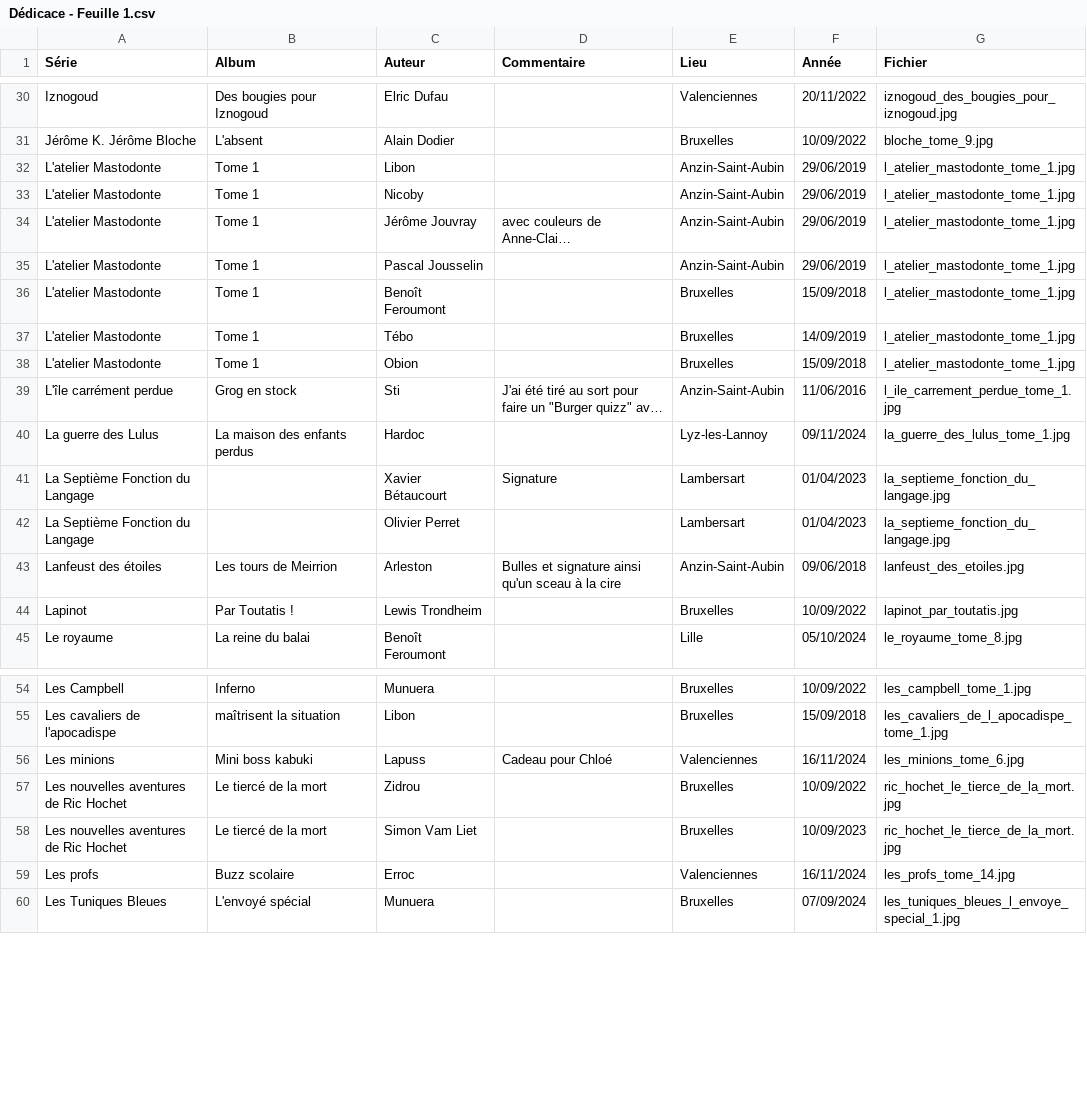
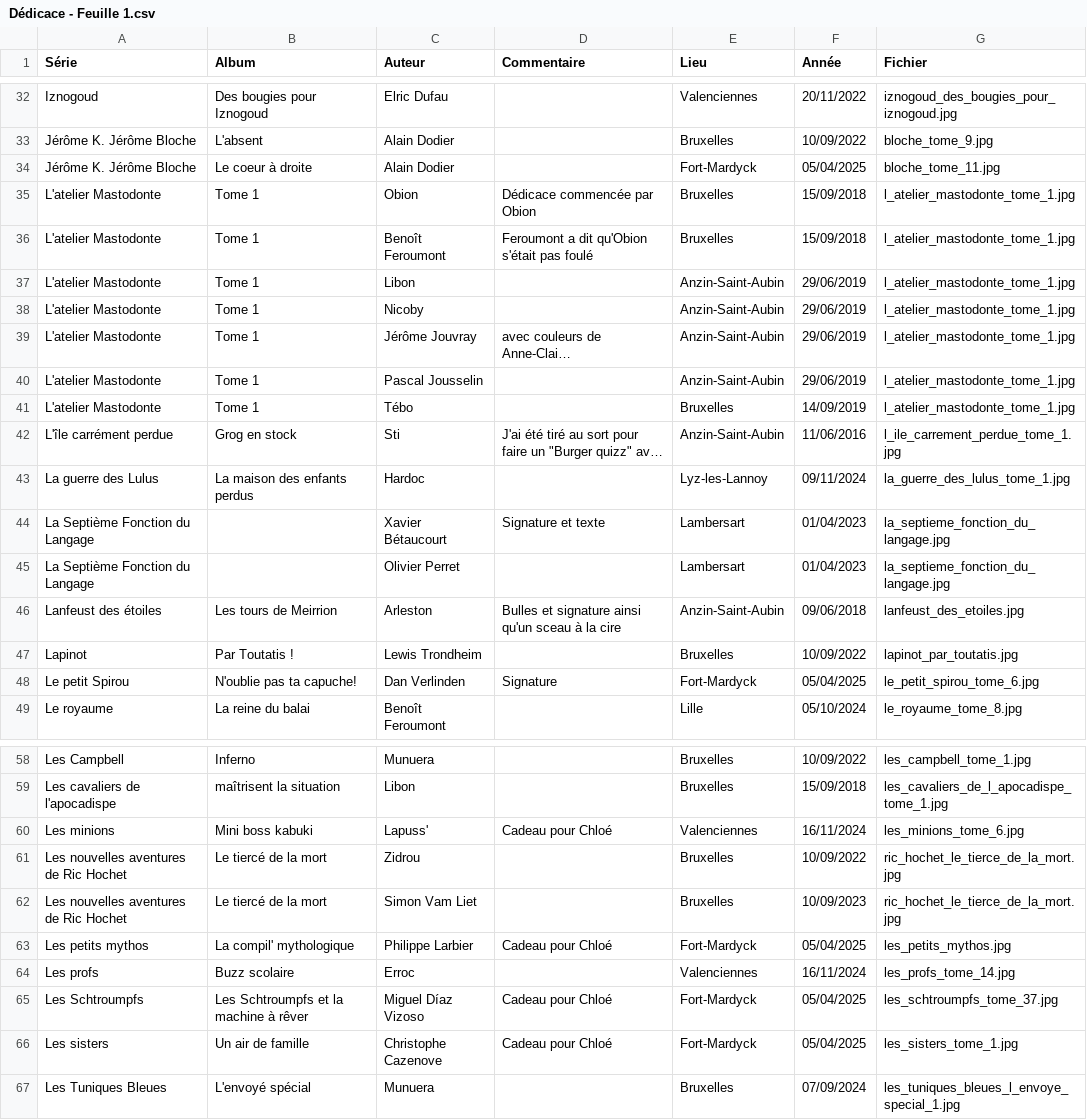
Before and after one commit to Quentin62/Quentin62.github.io, a CSV file: dedicace/Dédicace - Feuille 1.csv, drawn as a sheet; only a part is shown, gaps mark what is left out; long unchanged cells end in …; removed rows and columns are numbered as before the commit, all else as after; the diff covers the shown part only; the diff names each change by its address in the sheet, - before the commit and + after, or states it on an @@ line.

Commit message:
feat: update dedicace

```diff
--- a/dedicace/Dédicace - Feuille 1.csv
+++ b/dedicace/Dédicace - Feuille 1.csv
+row 34: Jérôme K. Jérôme Bloche | Le coeur à droite | Alain Dodier |  | Fort-Mardyck | 05/04/2025 | bloche_tome_11.jpg
+row 35: L'atelier Mastodonte | Tome 1 | Obion | Dédicace commencée par Obion | Bruxelles | 15/09/2018 | l_atelier_mastodonte_tome_1.jpg
+row 36: L'atelier Mastodonte | Tome 1 | Benoît Feroumont | Feroumont a dit qu'Obion s'était pas foulé | Bruxelles | 15/09/2018 | l_atelier_mastodonte_tome_1.jpg
-row 36: L'atelier Mastodonte | Tome 1 | Benoît Feroumont |  | Bruxelles | 15/09/2018 | l_atelier_mastodonte_tome_1.jpg
-row 38: L'atelier Mastodonte | Tome 1 | Obion |  | Bruxelles | 15/09/2018 | l_atelier_mastodonte_tome_1.jpg
-D44 (Commentaire): Signature
+D44 (Commentaire): Signature et texte
+row 48: Le petit Spirou | N'oublie pas ta capuche! | Dan Verlinden | Signature | Fort-Mardyck | 05/04/2025 | le_petit_spirou_tome_6.jpg
-C60 (Auteur): Lapuss
+C60 (Auteur): Lapuss'
+row 63: Les petits mythos | La compil' mythologique | Philippe Larbier | Cadeau pour Chloé | Fort-Mardyck | 05/04/2025 | les_petits_mythos.jpg
+row 65: Les Schtroumpfs | Les Schtroumpfs et la machine à rêver | Miguel Díaz Vizoso | Cadeau pour Chloé | Fort-Mardyck | 05/04/2025 | les_schtroumpfs_tome_37.jpg
+row 66: Les sisters | Un air de famille | Christophe Cazenove | Cadeau pour Chloé | Fort-Mardyck | 05/04/2025 | les_sisters_tome_1.jpg
```
Also changed, not shown: 4 added rows, 2 moved rows and 3 edited cells elsewhere in this file, 26 other files.
